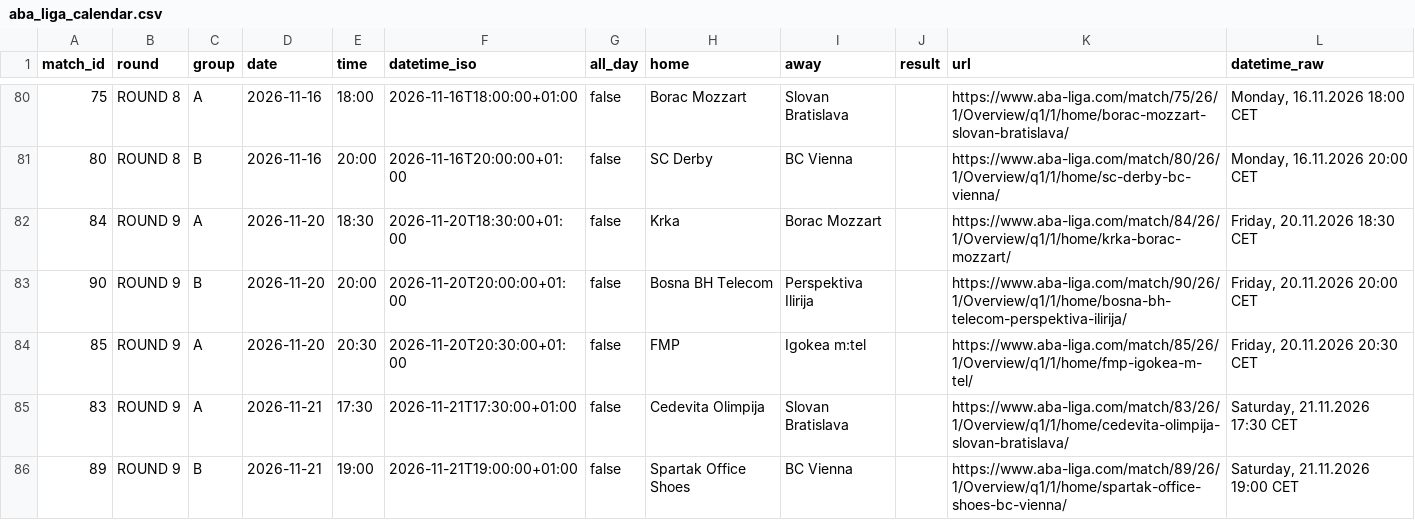
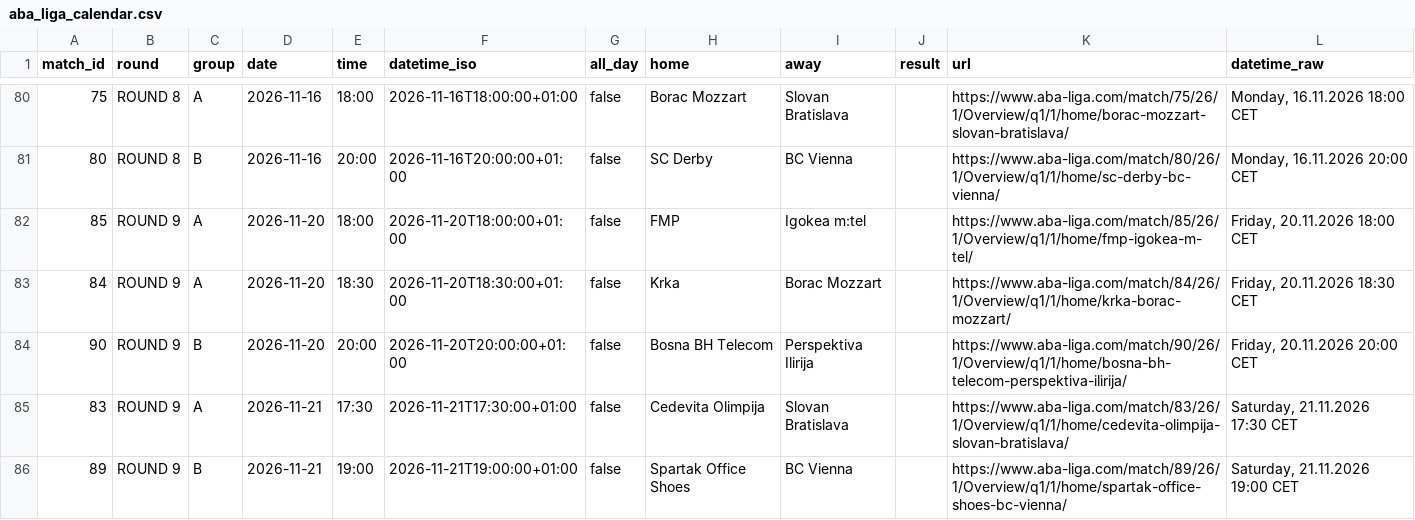
Before and after one commit to timurkulenovic/aba-league-calendar, a CSV file: data/aba_liga_calendar.csv, drawn as a sheet; only a part is shown, gaps mark what is left out.

```diff
--- a/data/aba_liga_calendar.csv
+++ b/data/aba_liga_calendar.csv
@@ -81,5 +81,5 @@ match_id,round,group,date,time,datetime_iso,all_day,home,away,result,url,datetim
 80,ROUND 8,B,2026-11-16,20:00,2026-11-16T20:00:00+01:00,false,SC Derby,BC Vienna,,https://www.aba-liga.com/match/80/26/1/Overview/q1/1/home/sc-derby-bc-vienna/,"Monday, 16.11.2026 20:00 CET"
+85,ROUND 9,A,2026-11-20,18:00,2026-11-20T18:00:00+01:00,false,FMP,Igokea m:tel,,https://www.aba-liga.com/match/85/26/1/Overview/q1/1/home/fmp-igokea-m-tel/,"Friday, 20.11.2026 18:00 CET"
 84,ROUND 9,A,2026-11-20,18:30,2026-11-20T18:30:00+01:00,false,Krka,Borac Mozzart,,https://www.aba-liga.com/match/84/26/1/Overview/q1/1/home/krka-borac-mozzart/,"Friday, 20.11.2026 18:30 CET"
 90,ROUND 9,B,2026-11-20,20:00,2026-11-20T20:00:00+01:00,false,Bosna BH Telecom,Perspektiva Ilirija,,https://www.aba-liga.com/match/90/26/1/Overview/q1/1/home/bosna-bh-telecom-perspektiva-ilirija/,"Friday, 20.11.2026 20:00 CET"
-85,ROUND 9,A,2026-11-20,20:30,2026-11-20T20:30:00+01:00,false,FMP,Igokea m:tel,,https://www.aba-liga.com/match/85/26/1/Overview/q1/1/home/fmp-igokea-m-tel/,"Friday, 20.11.2026 20:30 CET"
 83,ROUND 9,A,2026-11-21,17:30,2026-11-21T17:30:00+01:00,false,Cedevita Olimpija,Slovan Bratislava,,https://www.aba-liga.com/match/83/26/1/Overview/q1/1/home/cedevita-olimpija-slovan-bratislava/,"Saturday, 21.11.2026 17:30 CET"
```
Also changed, not shown: 22 other files.
